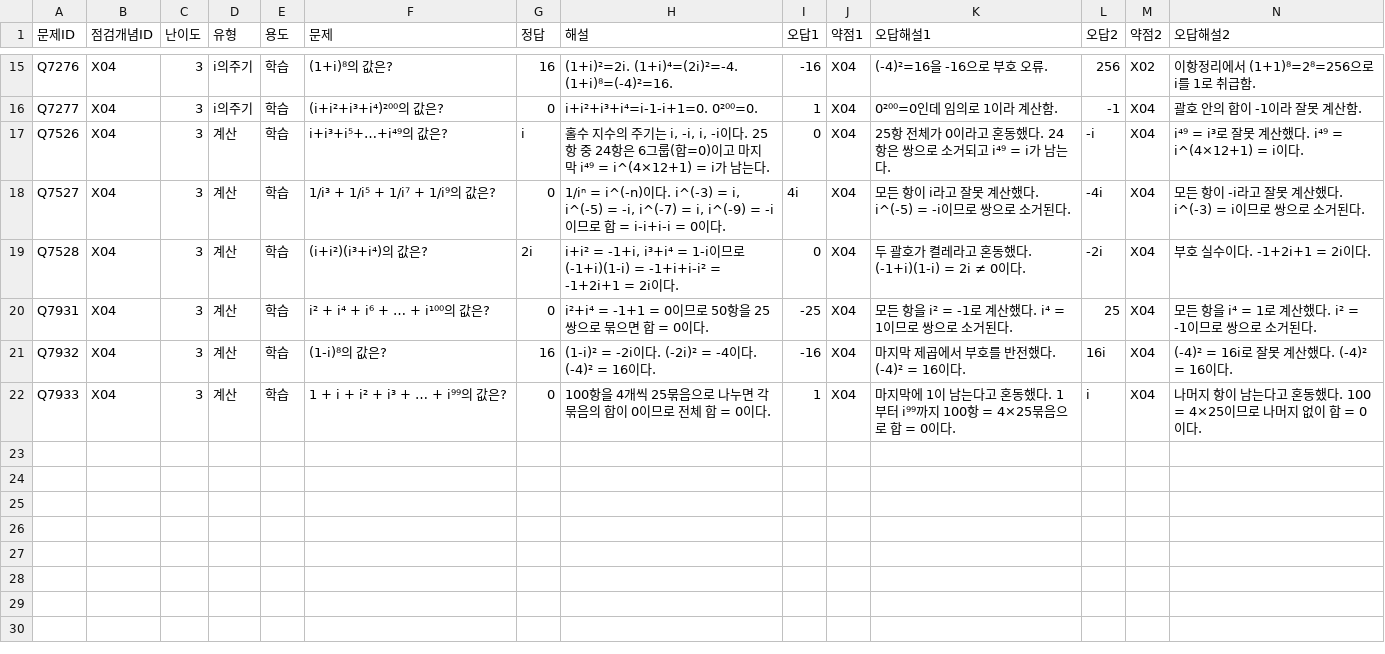
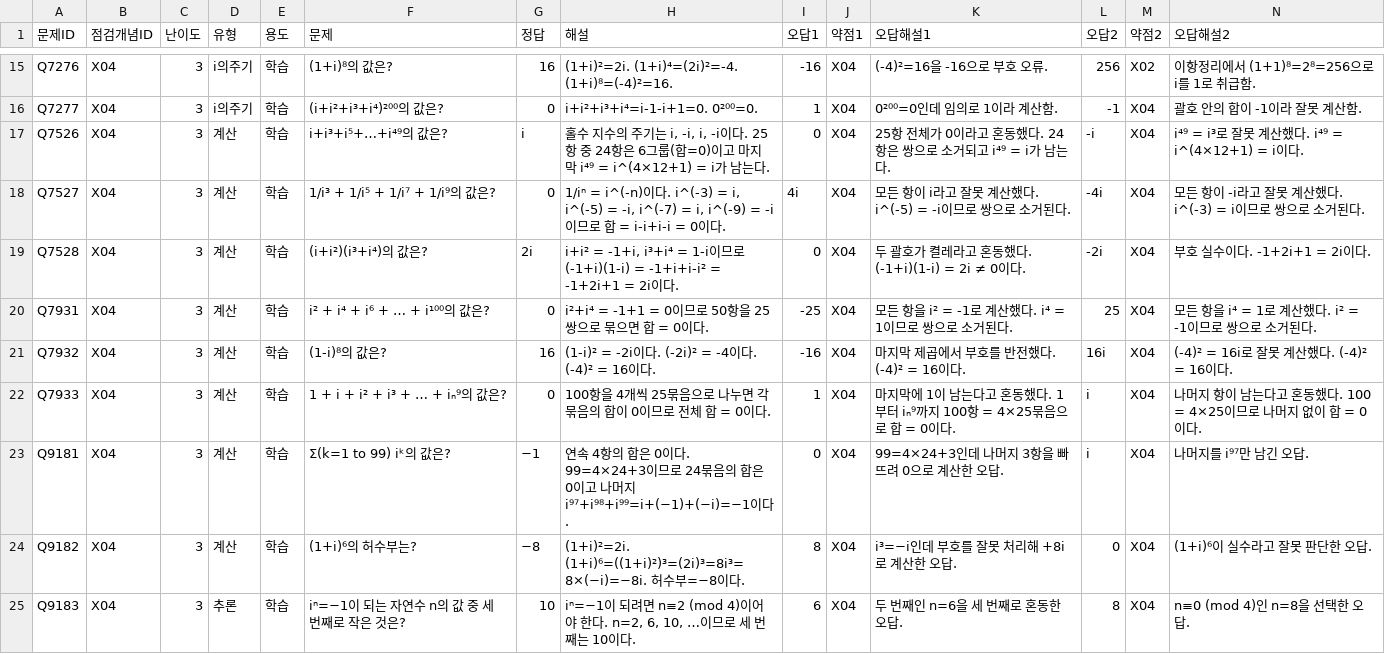
Before and after one commit to wataryu00-boop/math-diagnostic, a CSV file: problems/X04/3.csv, drawn as a sheet; only a part is shown, gaps mark what is left out; rows hold the shown columns only; the diff names each change by its address in the sheet, - before the commit and + after, or states it on an @@ line.

Commit message:
추가: X04/3.csv 학습문제 Q9181~Q9183 (4c/6)

```diff
--- a/problems/X04/3.csv
+++ b/problems/X04/3.csv
-F22 (문제): 1 + i + i² + i³ + … + i⁹⁹의 값은?
+F22 (문제): 1 + i + i² + i³ + … + iₙ⁹의 값은?
-K22 (오답해설1): …1부터 i⁹⁹까지 100…
+K22 (오답해설1): …1부터 iₙ⁹까지 100…
+row 23: Q9181 | X04 | 3 | 계산 | 학습 | Σ(k=1 to 99) iᵏ의 값은? | −1 | 연속 4항의 합은 0이다. 99=4×24+3이므로 24묶음의 합은 0이고 나머지 i⁹⁷+i⁹⁸+i⁹⁹=i+(−1)+(−i)=−1이다. | 0 | X04 | 99=4×24+3인데 나머지 3항을 빠뜨려 0으로 계산한 오답. | i | X04 | 나머지를 i⁹⁷만 남긴 오답.
+row 24: Q9182 | X04 | 3 | 계산 | 학습 | (1+i)⁶의 허수부는? | −8 | (1+i)²=2i. (1+i)⁶=((1+i)²)³=(2i)³=8i³=8×(−i)=−8i. 허수부=−8이다. | 8 | X04 | i³=−i인데 부호를 잘못 처리해 +8i로 계산한 오답. | 0 | X04 | (1+i)⁶이 실수라고 잘못 판단한 오답.
+row 25: Q9183 | X04 | 3 | 추론 | 학습 | iⁿ=−1이 되는 자연수 n의 값 중 세 번째로 작은 것은? | 10 | iⁿ=−1이 되려면 n≡2 (mod 4)이어야 한다. n=2, 6, 10, …이므로 세 번째는 10이다. | 6 | X04 | 두 번째인 n=6을 세 번째로 혼동한 오답. | 8 | X04 | n≡0 (mod 4)인 n=8을 선택한 오답.
```
